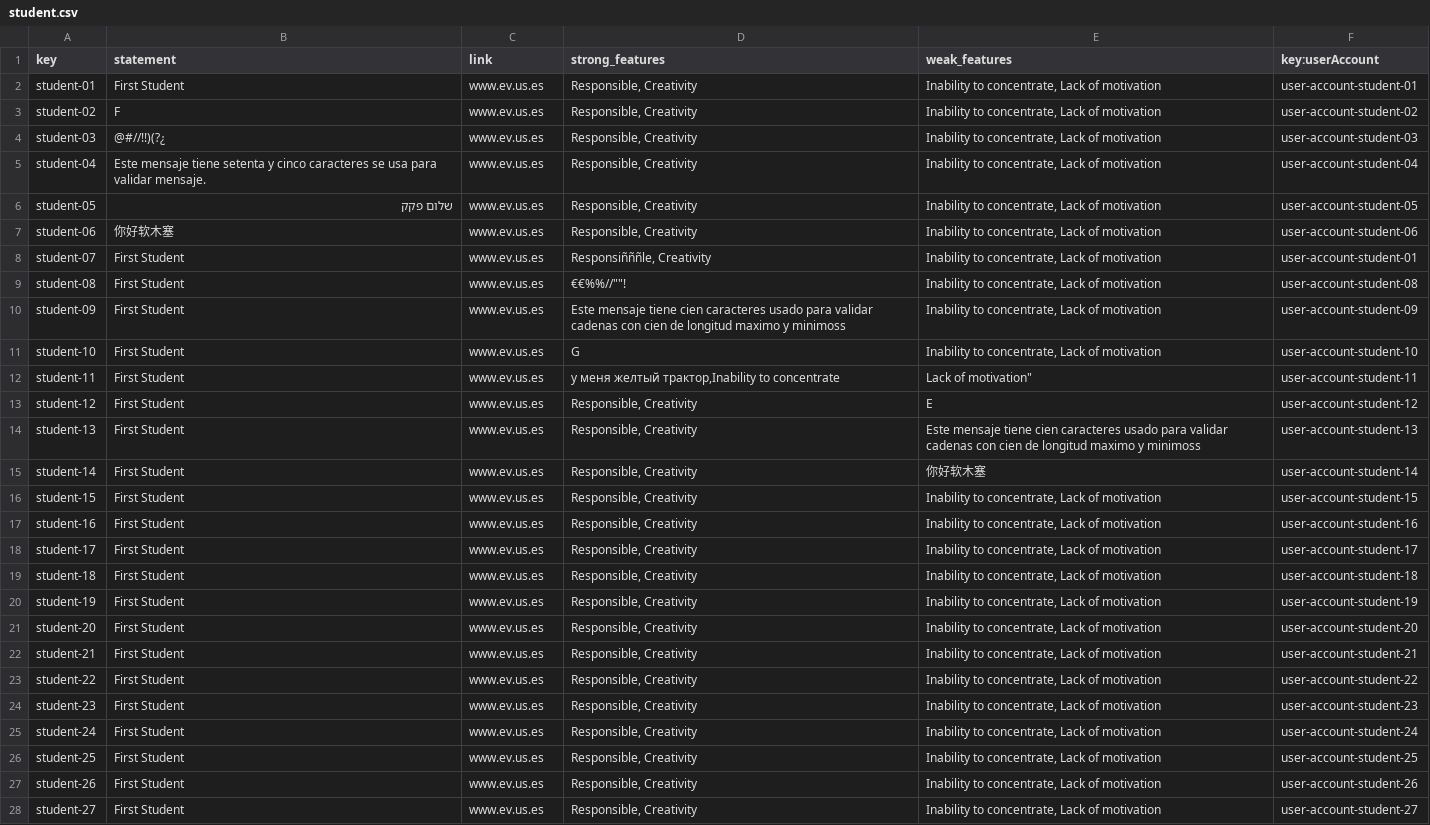
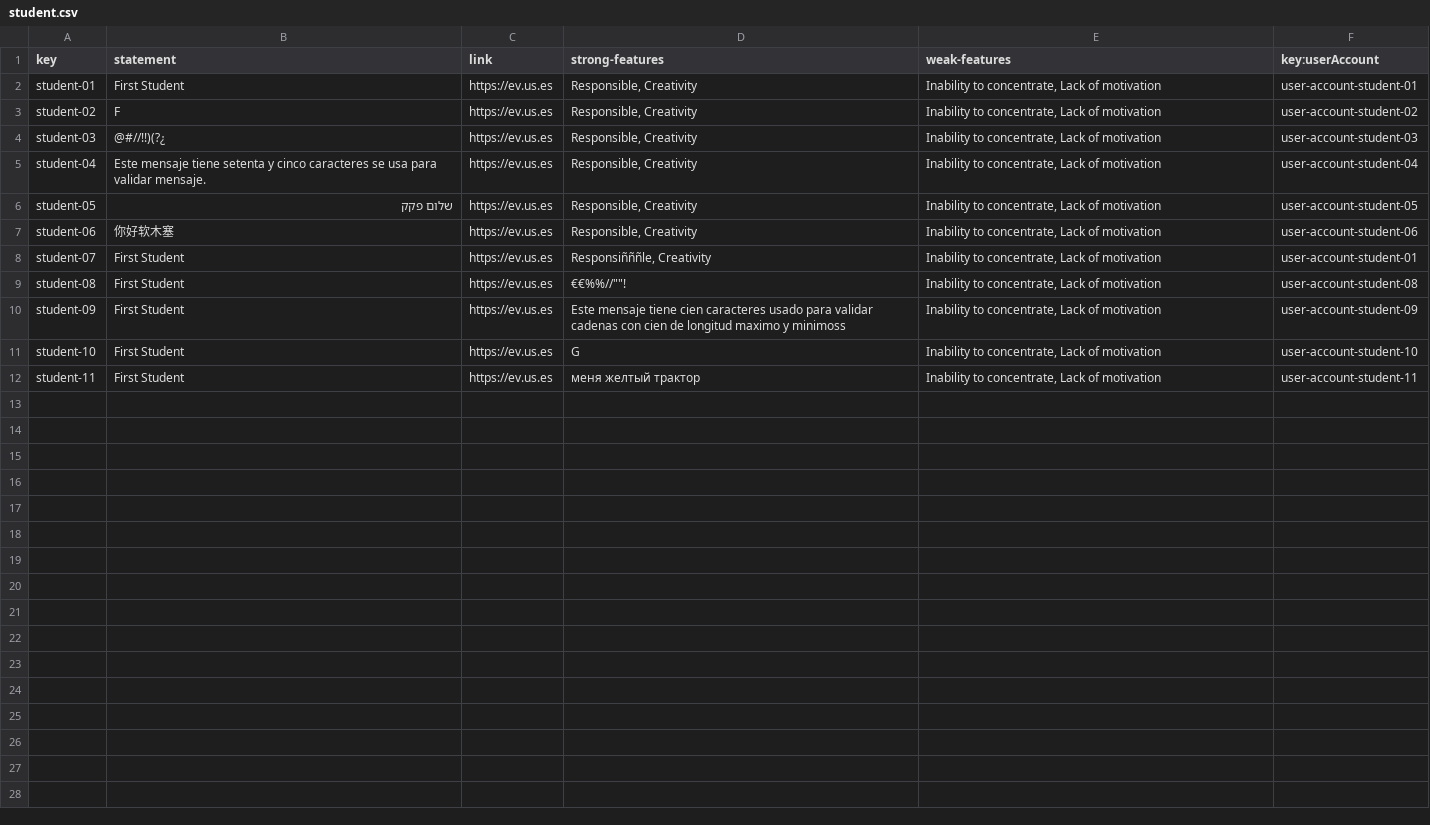
Before and after one commit to alejandromd/Acme-L3-D02, a CSV file: src/main/webapp/WEB-INF/resources/sample-data/student.csv, drawn as a sheet; only a part is shown; the diff covers the shown part only.

```diff
--- a/src/main/webapp/WEB-INF/resources/sample-data/student.csv
+++ b/src/main/webapp/WEB-INF/resources/sample-data/student.csv
@@ -1,28 +1,12 @@
-key,statement,link,strong_features,weak_features,key:userAccount
-student-01,First Student,www.ev.us.es,"Responsible, Creativity","Inability to concentrate, Lack of motivation",user-account-student-01
-student-02,F,www.ev.us.es,"Responsible, Creativity","Inability to concentrate, Lack of motivation",user-account-student-02
-student-03,@#//!!)(?¿,www.ev.us.es,"Responsible, Creativity","Inability to concentrate, Lack of motivation",user-account-student-03
-student-04,Este mensaje tiene setenta y cinco caracteres se usa para validar mensaje.,www.ev.us.es,"Responsible, Creativity","Inability to concentrate, Lack of motivation",user-account-student-04
-student-05,שלום פקק,www.ev.us.es,"Responsible, Creativity","Inability to concentrate, Lack of motivation",user-account-student-05
-student-06,你好软木塞,www.ev.us.es,"Responsible, Creativity","Inability to concentrate, Lack of motivation",user-account-student-06
-student-07,First Student,www.ev.us.es,"Responsiñññle, Creativity","Inability to concentrate, Lack of motivation",user-account-student-01
-student-08,First Student,www.ev.us.es,€€%%//""!,"Inability to concentrate, Lack of motivation",user-account-student-08
-student-09,First Student,www.ev.us.es,Este mensaje tiene cien caracteres usado para validar cadenas con cien de longitud maximo y minimoss,"Inability to concentrate, Lack of motivation",user-account-student-09
-student-10,First Student,www.ev.us.es,G,"Inability to concentrate, Lack of motivation",user-account-student-10
-student-11,First Student,www.ev.us.es,"у меня желтый трактор,"Inability to concentrate, Lack of motivation",user-account-student-11
-student-12,First Student,www.ev.us.es,"Responsible, Creativity",E,user-account-student-12
-student-13,First Student,www.ev.us.es,"Responsible, Creativity",Este mensaje tiene cien caracteres usado para validar cadenas con cien de longitud maximo y minimoss,user-account-student-13
-student-14,First Student,www.ev.us.es,"Responsible, Creativity",你好软木塞 ,user-account-student-14
-student-15,First Student,www.ev.us.es,"Responsible, Creativity","Inability to concentrate, Lack of motivation",user-account-student-15
-student-16,First Student,www.ev.us.es,"Responsible, Creativity","Inability to concentrate, Lack of motivation",user-account-student-16
-student-17,First Student,www.ev.us.es,"Responsible, Creativity","Inability to concentrate, Lack of motivation",user-account-student-17
-student-18,First Student,www.ev.us.es,"Responsible, Creativity","Inability to concentrate, Lack of motivation",user-account-student-18
-student-19,First Student,www.ev.us.es,"Responsible, Creativity","Inability to concentrate, Lack of motivation",user-account-student-19
-student-20,First Student,www.ev.us.es,"Responsible, Creativity","Inability to concentrate, Lack of motivation",user-account-student-20
-student-21,First Student,www.ev.us.es,"Responsible, Creativity","Inability to concentrate, Lack of motivation",user-account-student-21
-student-22,First Student,www.ev.us.es,"Responsible, Creativity","Inability to concentrate, Lack of motivation",user-account-student-22
-student-23,First Student,www.ev.us.es,"Responsible, Creativity","Inability to concentrate, Lack of motivation",user-account-student-23
-student-24,First Student,www.ev.us.es,"Responsible, Creativity","Inability to concentrate, Lack of motivation",user-account-student-24
-student-25,First Student,www.ev.us.es,"Responsible, Creativity","Inability to concentrate, Lack of motivation",user-account-student-25
-student-26,First Student,www.ev.us.es,"Responsible, Creativity","Inability to concentrate, Lack of motivation",user-account-student-26
-student-27,First Student,www.ev.us.es,"Responsible, Creativity","Inability to concentrate, Lack of motivation",user-account-student-27
+key,statement,link,strong-features,weak-features,key:userAccount
+student-01,First Student,https://ev.us.es,"Responsible, Creativity","Inability to concentrate, Lack of motivation",user-account-student-01
+student-02,F,https://ev.us.es,"Responsible, Creativity","Inability to concentrate, Lack of motivation",user-account-student-02
+student-03,@#//!!)(?¿,https://ev.us.es,"Responsible, Creativity","Inability to concentrate, Lack of motivation",user-account-student-03
+student-04,Este mensaje tiene setenta y cinco caracteres se usa para validar mensaje.,https://ev.us.es,"Responsible, Creativity","Inability to concentrate, Lack of motivation",user-account-student-04
+student-05,שלום פקק,https://ev.us.es,"Responsible, Creativity","Inability to concentrate, Lack of motivation",user-account-student-05
+student-06,你好软木塞,https://ev.us.es,"Responsible, Creativity","Inability to concentrate, Lack of motivation",user-account-student-06
+student-07,First Student,https://ev.us.es,"Responsiñññle, Creativity","Inability to concentrate, Lack of motivation",user-account-student-01
+student-08,First Student,https://ev.us.es,€€%%//""!,"Inability to concentrate, Lack of motivation",user-account-student-08
+student-09,First Student,https://ev.us.es,Este mensaje tiene cien caracteres usado para validar cadenas con cien de longitud maximo y minimoss,"Inability to concentrate, Lack of motivation",user-account-student-09
+student-10,First Student,https://ev.us.es,G,"Inability to concentrate, Lack of motivation",user-account-student-10
+student-11,First Student,https://ev.us.es,меня желтый трактор,"Inability to concentrate, Lack of motivation",user-account-student-11
```
Also changed, not shown: 4 removed rows elsewhere in this file, src/main/webapp/WEB-INF/resources/sample-data/enrolment.csv, src/main/webapp/WEB-INF/resources/sample-data/user-account.csv.
